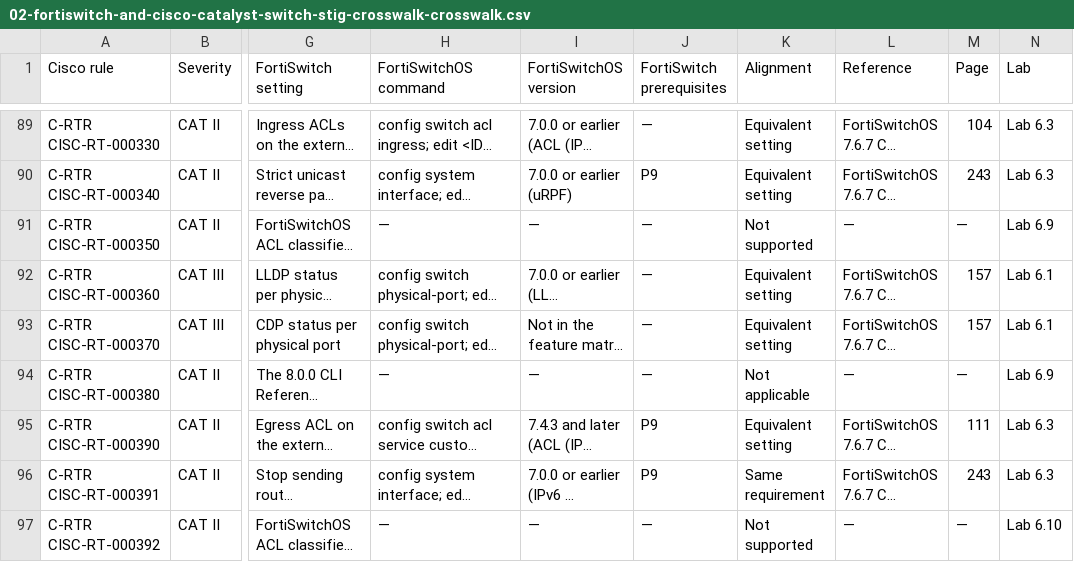
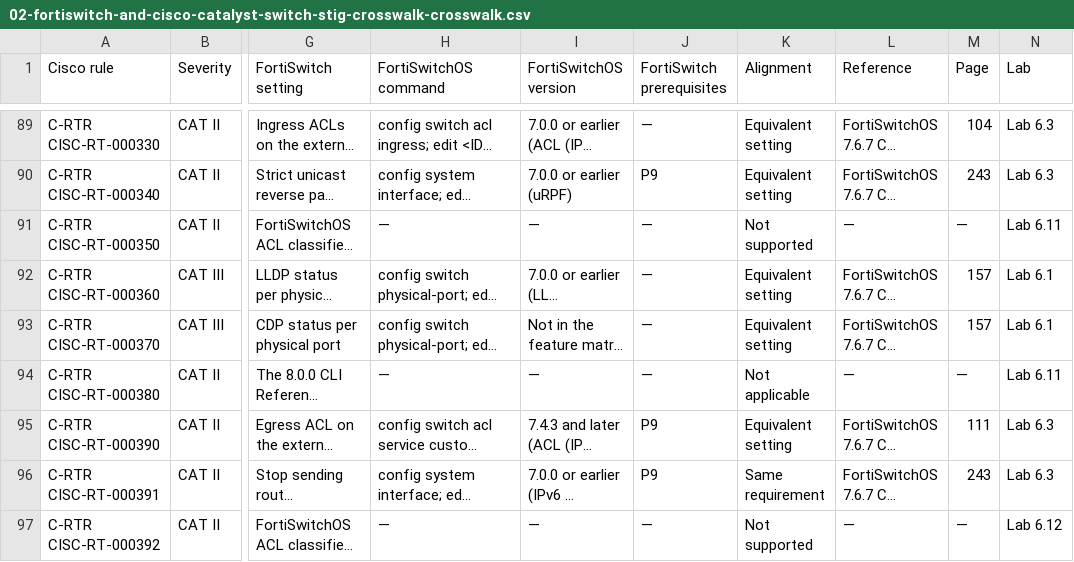
Before and after one commit to Tim-Army/Enterprise-Infrastructure-Encyclopedia, a CSV file: volumes/volume-201-fortiswitch-stig-and-srg-mapping/data/02-fortiswitch-and-cisco-catalyst-switch-stig-crosswalk-crosswalk.csv, drawn as a sheet; only a part is shown, gaps mark what is left out; long unchanged cells end in …; the diff covers the shown part only; the diff names each change by its address in the sheet, - before the commit and + after, or states it on an @@ line.

```diff
--- a/volumes/volume-201-fortiswitch-stig-and-srg-mapping/data/02-fortiswitch-and-cisco-catalyst-switch-stig-crosswalk-crosswalk.csv
+++ b/volumes/volume-201-fortiswitch-stig-and-srg-mapping/data/02-fortiswitch-and-cisco-catalyst-switch-stig-crosswalk-crosswalk.csv
-N91 (Lab): Lab 6.9
+N91 (Lab): Lab 6.11
-N94 (Lab): Lab 6.9
+N94 (Lab): Lab 6.11
-N97 (Lab): Lab 6.10
+N97 (Lab): Lab 6.12
```
Also changed, not shown: 45 edited cells elsewhere in this file, volumes/volume-201-fortiswitch-stig-and-srg-mapping/data/01-fortiswitch-feature-version-and-srg-map-feature-map.csv, volumes/volume-201-fortiswitch-stig-and-srg-mapping/data/01-fortiswitch-feature-version-and-srg-map-requirements.csv, 13 other files.
